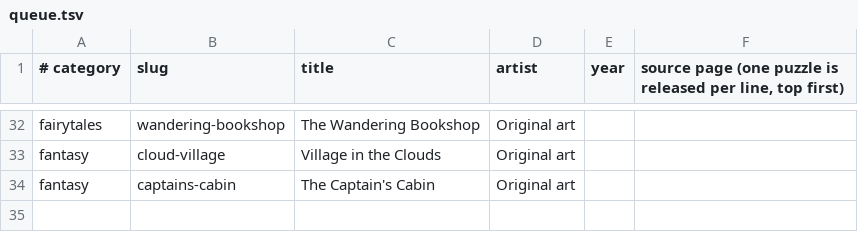
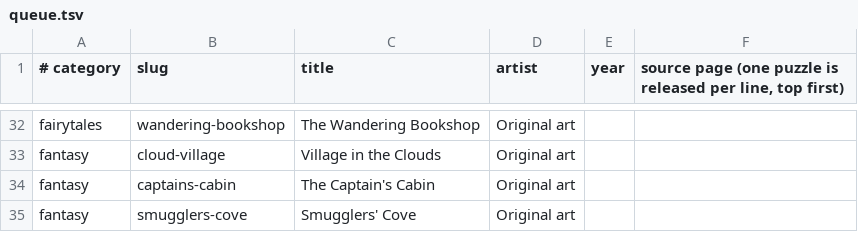
Before and after one commit to KandyPhoenix/puzzle-parlor, a TSV file: tools/queue.tsv, drawn as a sheet; only a part is shown, gaps mark what is left out; the diff names each change by its address in the sheet, - before the commit and + after, or states it on an @@ line.

```diff
--- a/tools/queue.tsv
+++ b/tools/queue.tsv
+row 35: fantasy | smugglers-cove | Smugglers' Cove | Original art
```
Also changed, not shown: 2 other files.
